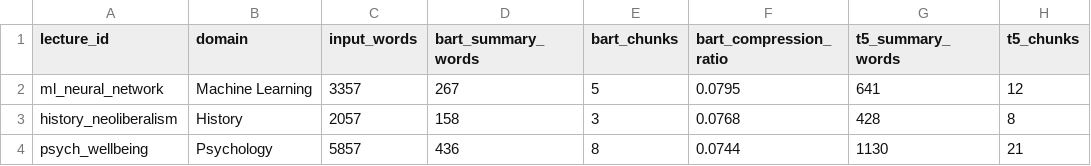
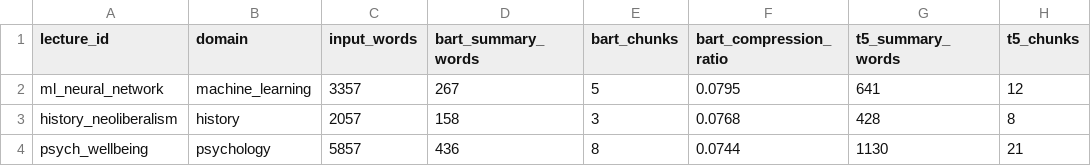
Before and after one commit to stan5k/lecture-summarizer, a CSV file: data/processed/baseline_comparison.csv, drawn as a sheet; only a part is shown; the diff names each change by its address in the sheet, - before the commit and + after, or states it on an @@ line.

```diff
--- a/data/processed/baseline_comparison.csv
+++ b/data/processed/baseline_comparison.csv
-B2 (domain): Machine Learning
+B2 (domain): machine_learning
-B3 (domain): History
+B3 (domain): history
-B4 (domain): Psychology
+B4 (domain): psychology
```
Also changed, not shown: data/processed/bertscore_raw_evaluation.csv, data/processed/master_comparison.csv, 7 other files.
